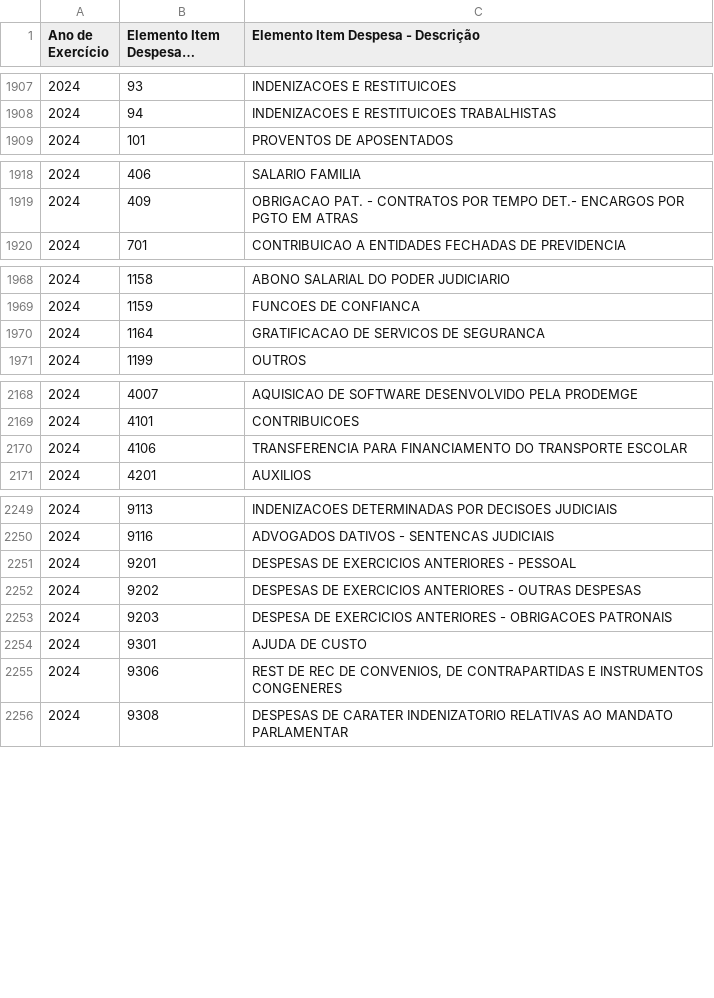
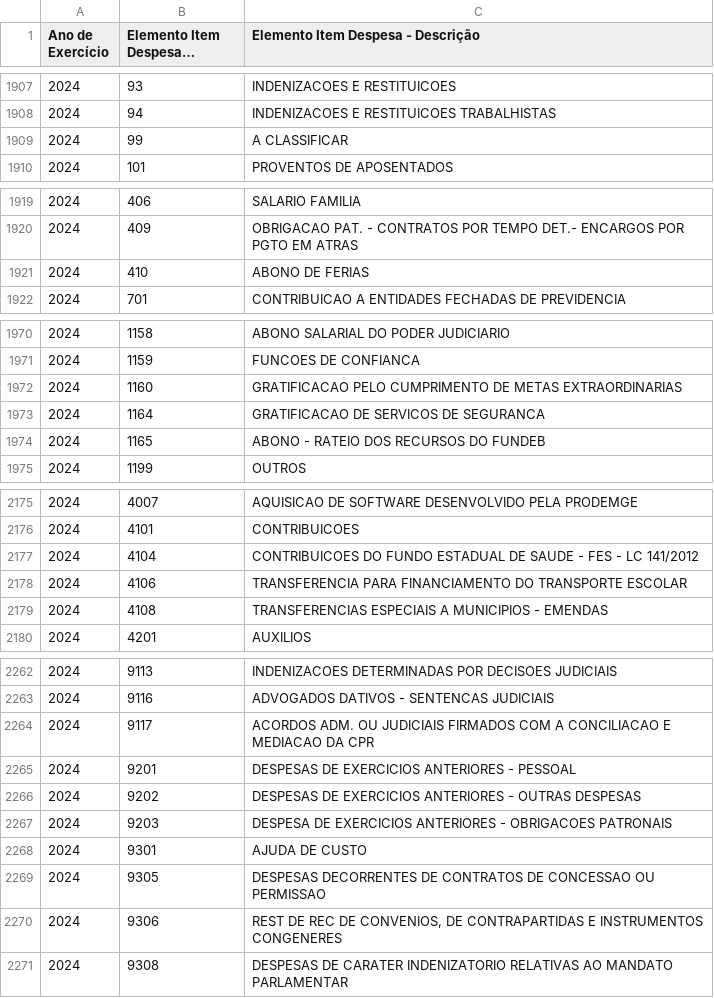
Before and after one commit to splor-mg/dados-aux-classificadores, a CSV file: data-raw/elemento_item_current.csv, drawn as a sheet; only a part is shown, gaps mark what is left out; long unchanged cells end in …; the diff covers the shown part only.

```diff
--- a/data-raw/elemento_item_current.csv
+++ b/data-raw/elemento_item_current.csv
@@ -1908,2 +1908,3 @@
 "2024","94","INDENIZACOES E RESTITUICOES TRABALHISTAS"
+"2024","99","A CLASSIFICAR"
 "2024","101","PROVENTOS DE APOSENTADOS"
@@ -1919,2 +1920,3 @@
 "2024","409","OBRIGACAO PAT. - CONTRATOS POR TEMPO DET.- ENCARGOS POR PGTO EM ATRAS"
+"2024","410","ABONO DE FERIAS"
 "2024","701","CONTRIBUICAO A ENTIDADES FECHADAS DE PREVIDENCIA"
@@ -1969,3 +1971,5 @@
 "2024","1159","FUNCOES DE CONFIANCA"
+"2024","1160","GRATIFICACAO PELO CUMPRIMENTO DE METAS EXTRAORDINARIAS"
 "2024","1164","GRATIFICACAO DE SERVICOS DE SEGURANCA"
+"2024","1165","ABONO - RATEIO DOS RECURSOS DO FUNDEB"
 "2024","1199","OUTROS"
@@ -2169,3 +2176,5 @@
 "2024","4101","CONTRIBUICOES"
+"2024","4104","CONTRIBUICOES DO FUNDO ESTADUAL DE SAUDE - FES - LC 141/2012"
 "2024","4106","TRANSFERENCIA PARA FINANCIAMENTO DO TRANSPORTE ESCOLAR"
+"2024","4108","TRANSFERENCIAS ESPECIAIS A MUNICIPIOS - EMENDAS"
 "2024","4201","AUXILIOS"
@@ -2250,2 +2263,3 @@
 "2024","9116","ADVOGADOS DATIVOS - SENTENCAS JUDICIAIS"
+"2024","9117","ACORDOS ADM. OU JUDICIAIS FIRMADOS COM A CONCILIACAO E MEDIACAO DA CPR"
 "2024","9201","DESPESAS DE EXERCICIOS ANTERIORES - PESSOAL"
@@ -2254,2 +2268,3 @@
 "2024","9301","AJUDA DE CUSTO"
+"2024","9305","DESPESAS DECORRENTES DE CONTRATOS DE CONCESSAO OU PERMISSAO"
 "2024","9306","REST DE REC DE CONVENIOS, DE CONTRAPARTIDAS E INSTRUMENTOS CONGENERES"
```
Also changed, not shown: 7 added rows elsewhere in this file, data/elemento_item.csv, 9 other files.
